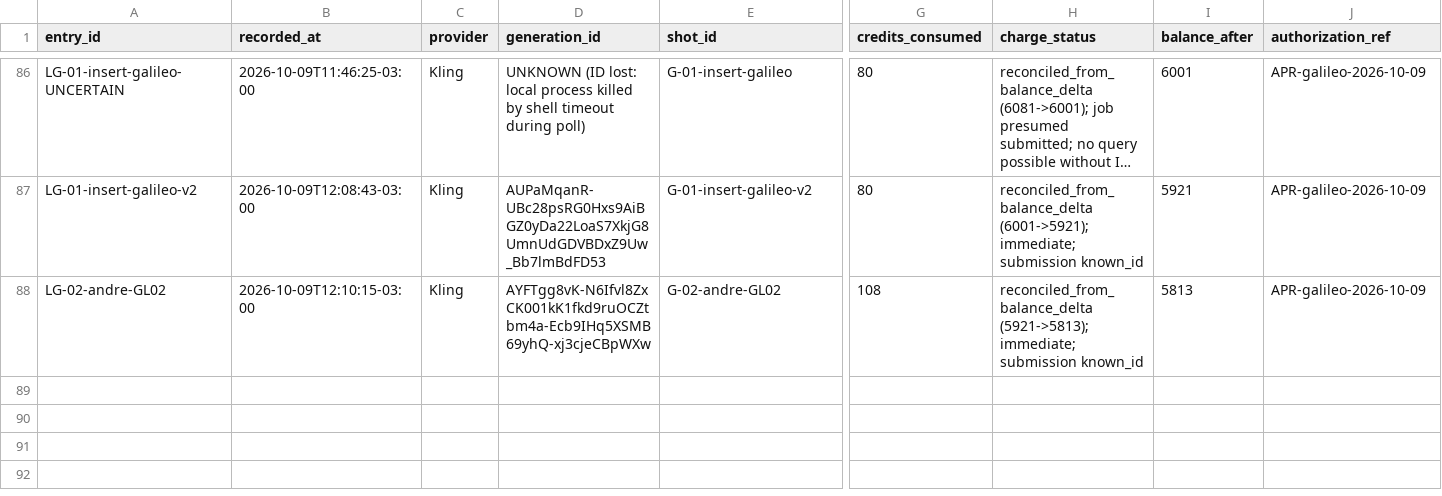
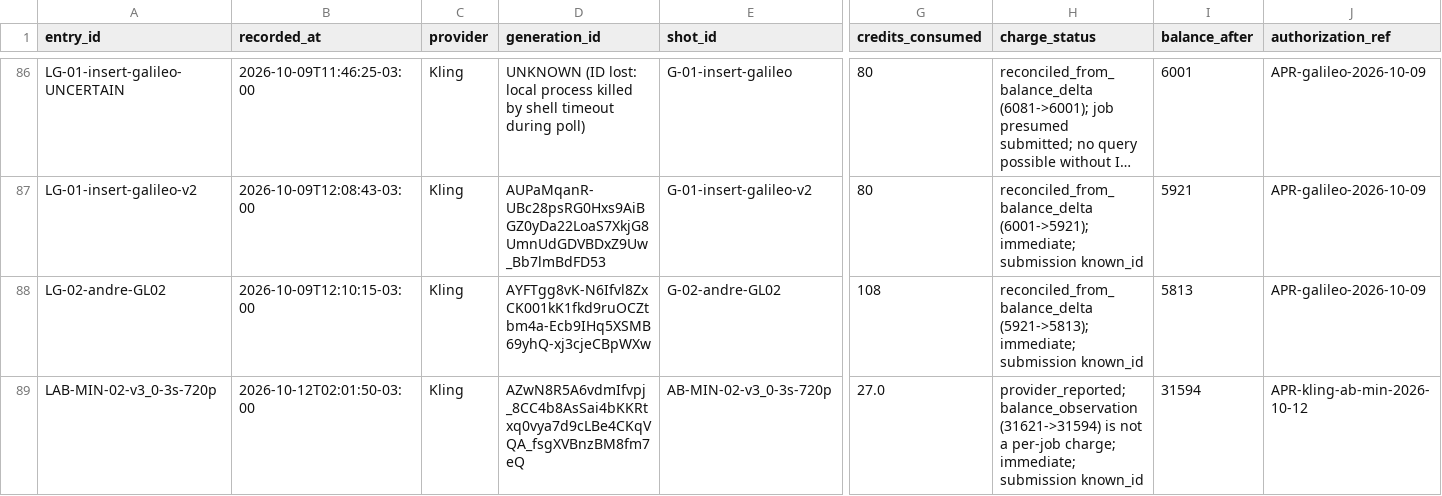
Before and after one commit to andreathar/Movies_Projects, a CSV file: projects/andre-time-travel/credit-ledger.csv, drawn as a sheet; only a part is shown, gaps mark what is left out; long unchanged cells end in …; rows hold the shown columns only; the diff names each change by its address in the sheet, - before the commit and + after, or states it on an @@ line.

```diff
--- a/projects/andre-time-travel/credit-ledger.csv
+++ b/projects/andre-time-travel/credit-ledger.csv
+row 89: LAB-MIN-02-v3_0-3s-720p | 2026-10-12T02:01:50-03:00 | Kling | AZwN8R5A6vdmIfvpj_8CC4b8AsSai4bKKRtxq0vya7d9cLBe4CKqVQA_fsgXVBnzBM8fm7eQ | AB-MIN-02-v3_0-3s-720p | 27.0 | provider_reported; balance_observation (31621->31594) is not a per-job charge; immediate; submission known_id | 31594 | APR-kling-ab-min-2026-10-12
```
Also changed, not shown: 11 other files.
